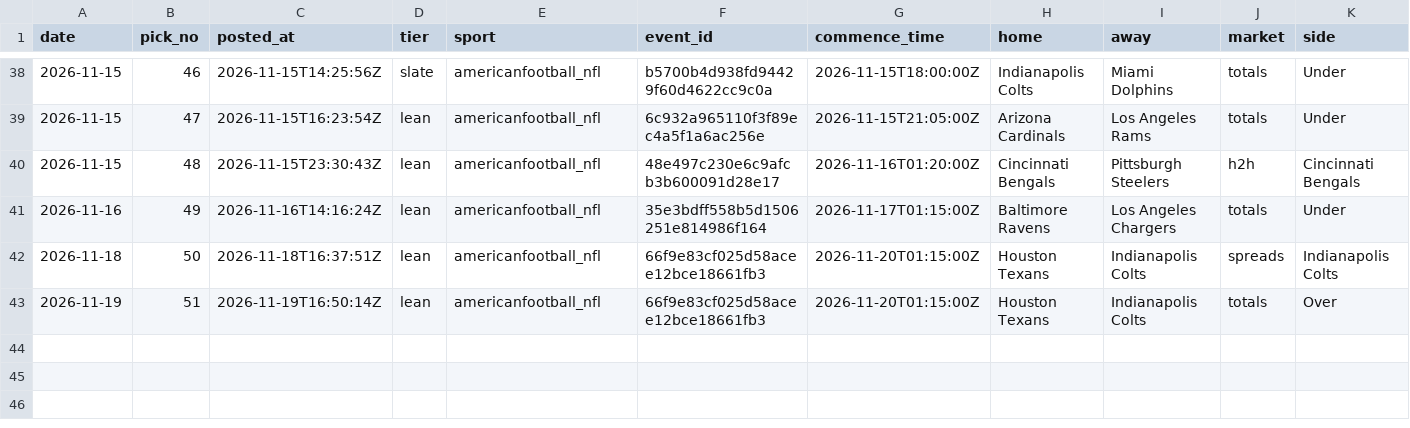
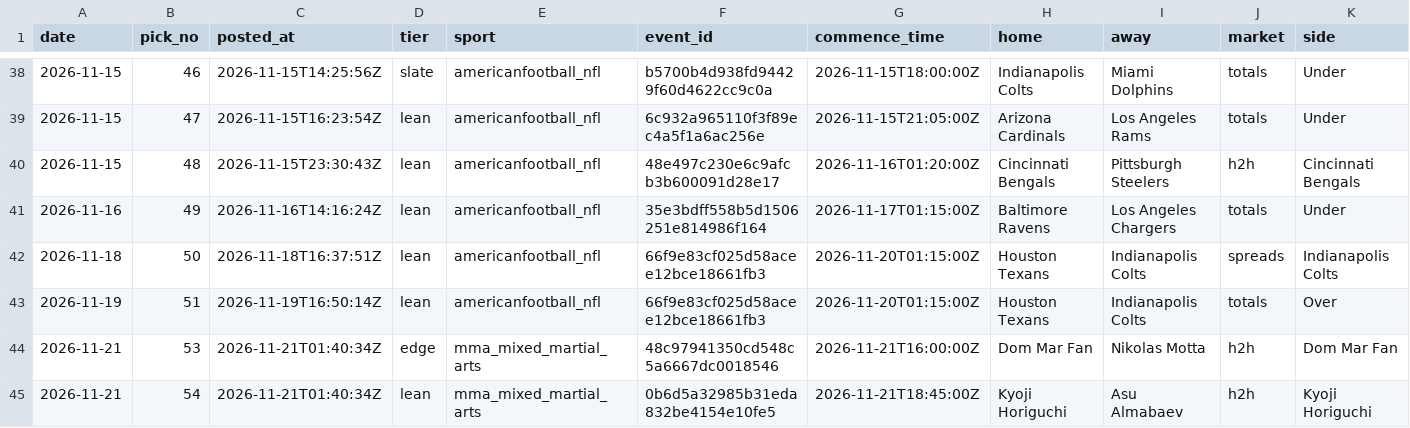
Before and after one commit to StampedPicks/stamped-picks, a CSV file: data/ledger.csv, drawn as a sheet; only a part is shown, gaps mark what is left out; rows hold the shown columns only; the diff names each change by its address in the sheet, - before the commit and + after, or states it on an @@ line.

Commit message:
ledger 2026-11-21T01:43Z

```diff
--- a/data/ledger.csv
+++ b/data/ledger.csv
+row 44: 2026-11-21 | 53 | 2026-11-21T01:40:34Z | edge | mma_mixed_martial_arts | 48c97941350cd548c5a6667dc0018546 | 2026-11-21T16:00:00Z | Dom Mar Fan | Nikolas Motta | h2h | Dom Mar Fan
+row 45: 2026-11-21 | 54 | 2026-11-21T01:40:34Z | lean | mma_mixed_martial_arts | 0b6d5a32985b31eda832be4154e10fe5 | 2026-11-21T18:45:00Z | Kyoji Horiguchi | Asu Almabaev | h2h | Kyoji Horiguchi
```
Also changed, not shown: 5 other files.
